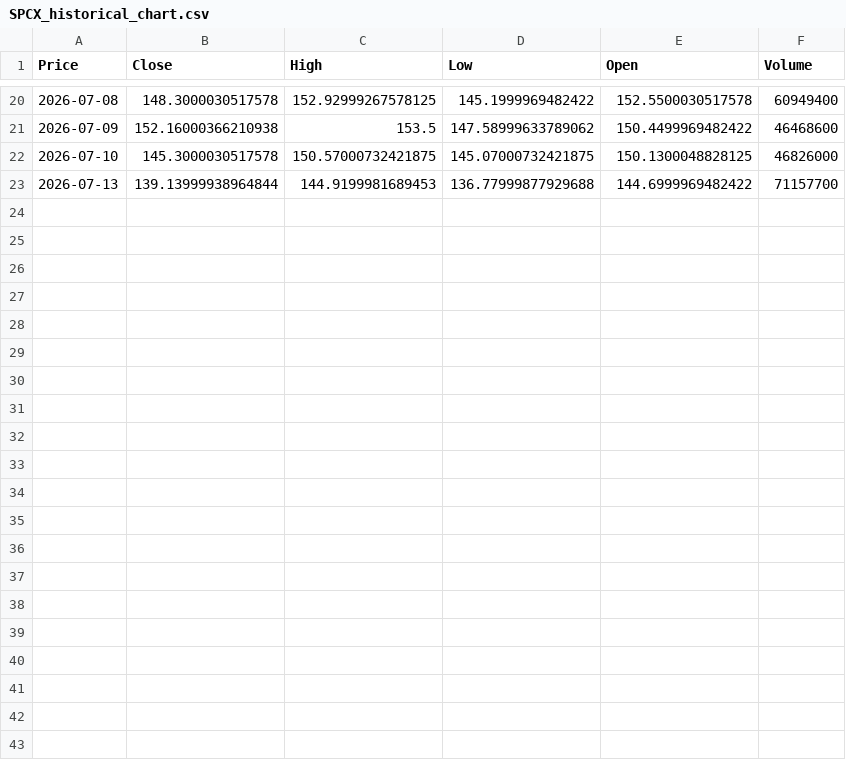
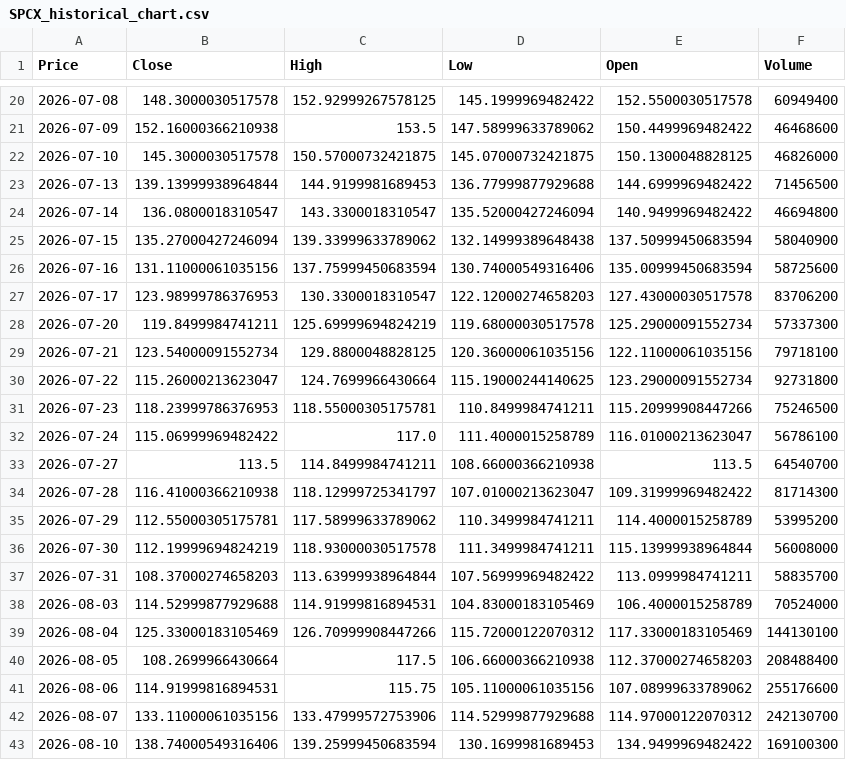
Before and after one commit to dwan2333/my-own-interesting-coding-stuff-, a CSV file: Quant coding project/SPCX_historical_chart.csv, drawn as a sheet; only a part is shown, gaps mark what is left out; the diff names each change by its address in the sheet, - before the commit and + after, or states it on an @@ line.

```diff
--- a/Quant coding project/SPCX_historical_chart.csv
+++ b/Quant coding project/SPCX_historical_chart.csv
-F23 (Volume): 71157700
+F23 (Volume): 71456500
+row 24: 2026-07-14 | 136.0800018310547 | 143.3300018310547 | 135.52000427246094 | 140.9499969482422 | 46694800
+row 25: 2026-07-15 | 135.27000427246094 | 139.33999633789062 | 132.14999389648438 | 137.50999450683594 | 58040900
+row 26: 2026-07-16 | 131.11000061035156 | 137.75999450683594 | 130.74000549316406 | 135.00999450683594 | 58725600
+row 27: 2026-07-17 | 123.98999786376953 | 130.3300018310547 | 122.12000274658203 | 127.43000030517578 | 83706200
+row 28: 2026-07-20 | 119.8499984741211 | 125.69999694824219 | 119.68000030517578 | 125.29000091552734 | 57337300
+row 29: 2026-07-21 | 123.54000091552734 | 129.8800048828125 | 120.36000061035156 | 122.11000061035156 | 79718100
+row 30: 2026-07-22 | 115.26000213623047 | 124.7699966430664 | 115.19000244140625 | 123.29000091552734 | 92731800
+row 31: 2026-07-23 | 118.23999786376953 | 118.55000305175781 | 110.8499984741211 | 115.20999908447266 | 75246500
+row 32: 2026-07-24 | 115.06999969482422 | 117.0 | 111.4000015258789 | 116.01000213623047 | 56786100
+row 33: 2026-07-27 | 113.5 | 114.8499984741211 | 108.66000366210938 | 113.5 | 64540700
+row 34: 2026-07-28 | 116.41000366210938 | 118.12999725341797 | 107.01000213623047 | 109.31999969482422 | 81714300
+row 35: 2026-07-29 | 112.55000305175781 | 117.58999633789062 | 110.3499984741211 | 114.4000015258789 | 53995200
+row 36: 2026-07-30 | 112.19999694824219 | 118.93000030517578 | 111.3499984741211 | 115.13999938964844 | 56008000
+row 37: 2026-07-31 | 108.37000274658203 | 113.63999938964844 | 107.56999969482422 | 113.0999984741211 | 58835700
+row 38: 2026-08-03 | 114.52999877929688 | 114.91999816894531 | 104.83000183105469 | 106.4000015258789 | 70524000
+row 39: 2026-08-04 | 125.33000183105469 | 126.70999908447266 | 115.72000122070312 | 117.33000183105469 | 144130100
+row 40: 2026-08-05 | 108.2699966430664 | 117.5 | 106.66000366210938 | 112.37000274658203 | 208488400
+row 41: 2026-08-06 | 114.91999816894531 | 115.75 | 105.11000061035156 | 107.08999633789062 | 255176600
+row 42: 2026-08-07 | 133.11000061035156 | 133.47999572753906 | 114.52999877929688 | 114.97000122070312 | 242130700
+row 43: 2026-08-10 | 138.74000549316406 | 139.25999450683594 | 130.1699981689453 | 134.9499969482422 | 169100300
```
Also changed, not shown: 4 other files.
